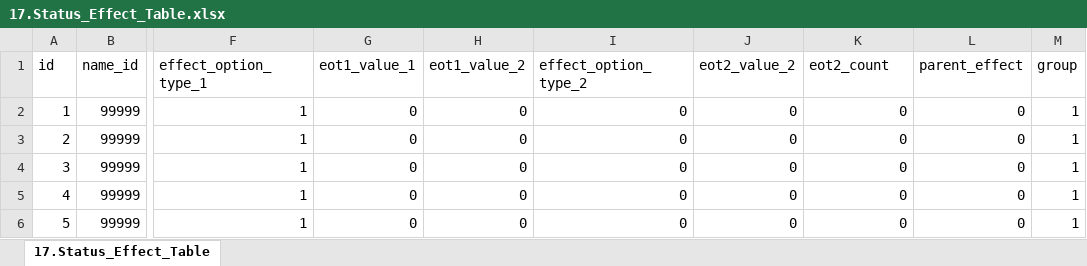
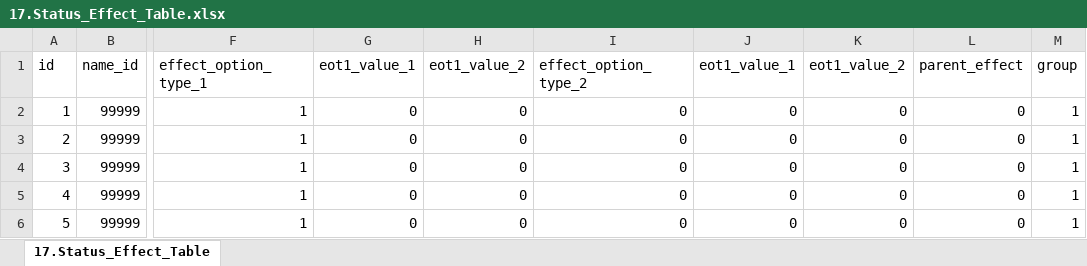
Before and after one commit to kauthor/FluffyDiscatDevelop, an Excel workbook: Plan/Table/Live_Data/17.Status_Effect_Table.xlsx, sheet 17.Status_Effect_Table, drawn as a sheet; only a part is shown, gaps mark what is left out; values as stored, in another font and other column widths than the file's, no borders; the diff names each change by its address in the sheet, - before the commit and + after, or states it on an @@ line.

```diff
--- a/Plan/Table/Live_Data/17.Status_Effect_Table.xlsx (sheet 17.Status_Effect_Table)
+++ b/Plan/Table/Live_Data/17.Status_Effect_Table.xlsx (sheet 17.Status_Effect_Table)
-J1: eot2_value_2
+J1: eot1_value_1
-K1: eot2_count
+K1: eot1_value_2
```
Also changed, not shown: Plan/Table/B.캐릭터 관련 테이블1.0.xlsm.
